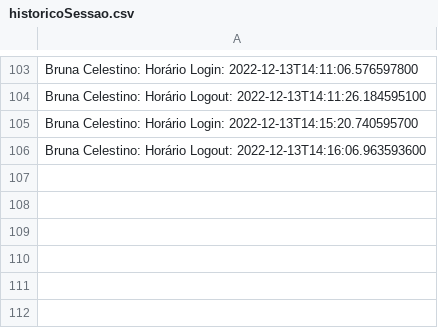
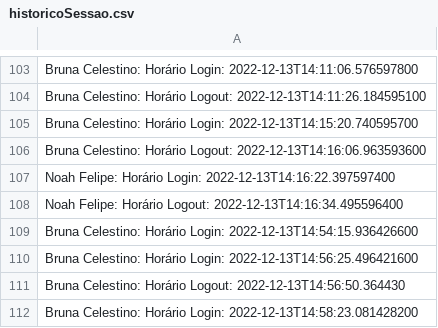
Before and after one commit to mercietc/Prototipo-Rede-Social-AdaTech, a CSV file: Social_Media/target/classes/historicoSessao.csv, drawn as a sheet; only a part is shown, gaps mark what is left out.

```diff
--- a/Social_Media/target/classes/historicoSessao.csv
+++ b/Social_Media/target/classes/historicoSessao.csv
@@ -106 +106,7 @@ Bruna Celestino: Horário Login: 2022-12-13T14:15:20.740595700
 Bruna Celestino: Horário Logout: 2022-12-13T14:16:06.963593600
+Noah Felipe: Horário Login: 2022-12-13T14:16:22.397597400
+Noah Felipe: Horário Logout: 2022-12-13T14:16:34.495596400
+Bruna Celestino: Horário Login: 2022-12-13T14:54:15.936426600
+Bruna Celestino: Horário Login: 2022-12-13T14:56:25.496421600
+Bruna Celestino: Horário Logout: 2022-12-13T14:56:50.364430
+Bruna Celestino: Horário Login: 2022-12-13T14:58:23.081428200
```
Also changed, not shown: Social_Media/src/main/resources/historicoSessao.csv, Social_Media/src/main/resources/postDatabase.csv, 11 other files.
